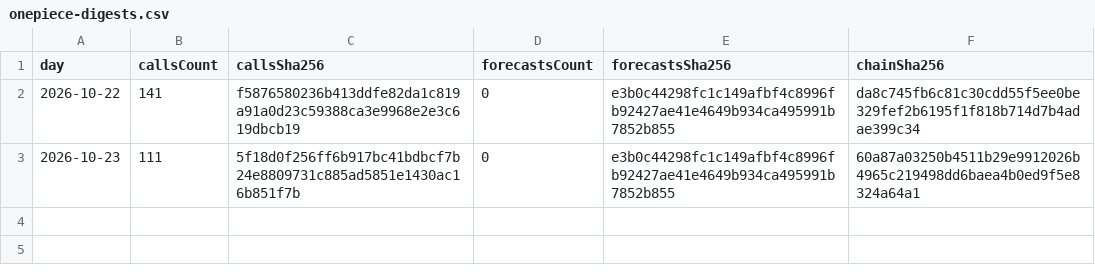
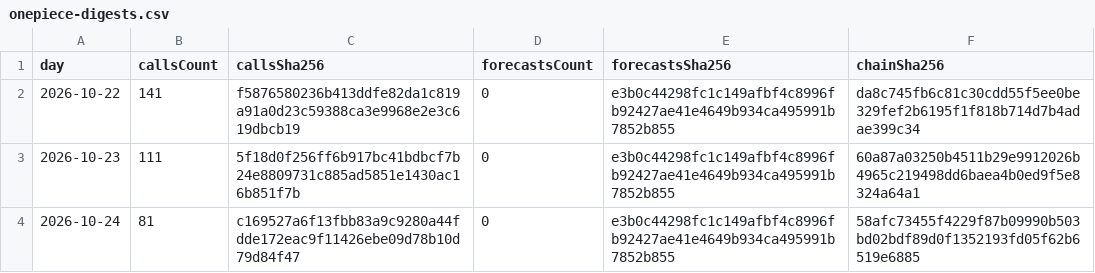
Before and after one commit to redline-cards/OPCG-Track-Record, a CSV file: onepiece-digests.csv, drawn as a sheet; the diff names each change by its address in the sheet, - before the commit and + after, or states it on an @@ line.

```diff
--- a/onepiece-digests.csv
+++ b/onepiece-digests.csv
+row 4: 2026-10-24 | 81 | c169527a6f13fbb83a9c9280a44fdde172eac9f11426ebe09d78b10d79d84f47 | 0 | e3b0c44298fc1c149afbf4c8996fb92427ae41e4649b934ca495991b7852b855 | 58afc73455f4229f87b09990b503bd02bdf89d0f1352193fd05f62b6519e6885
```
